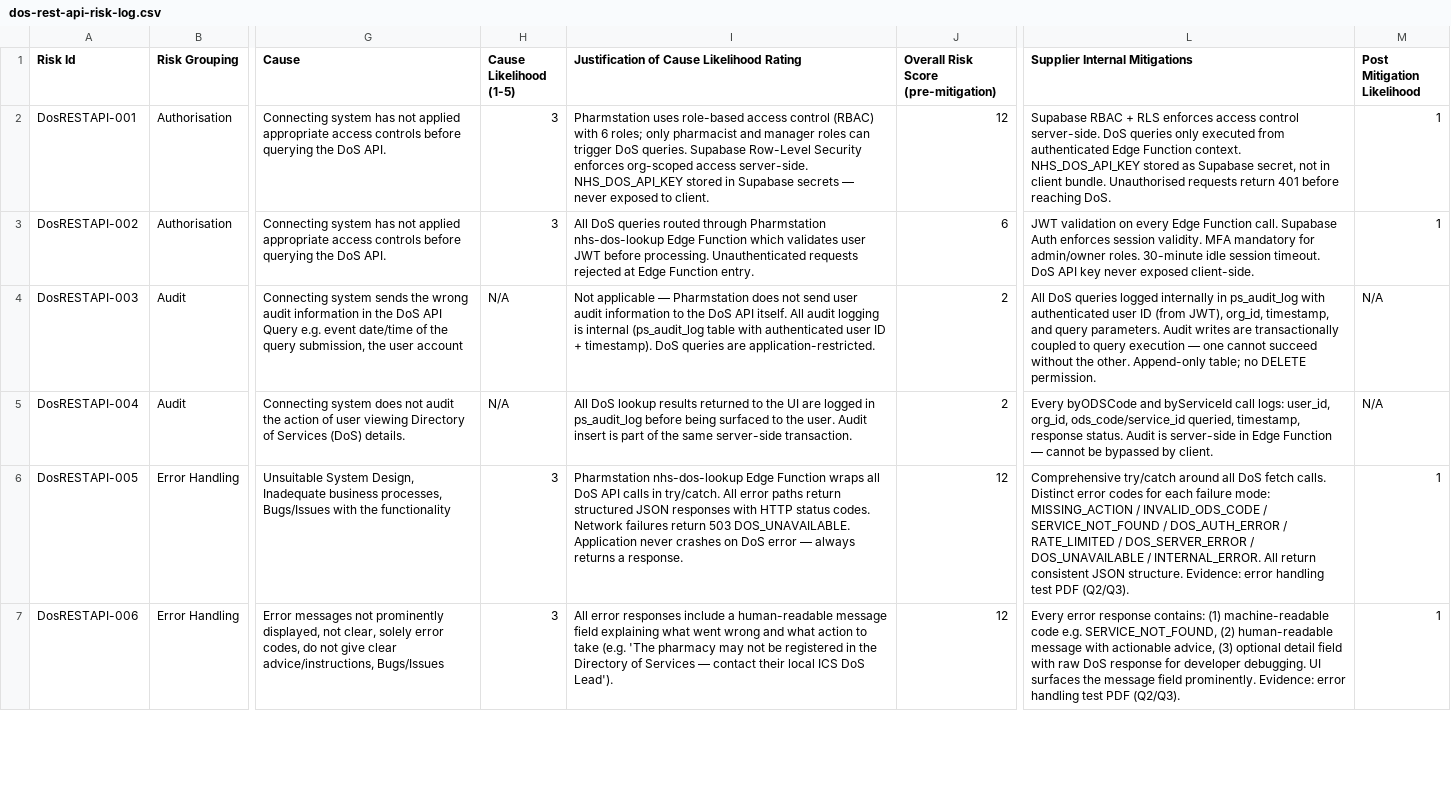
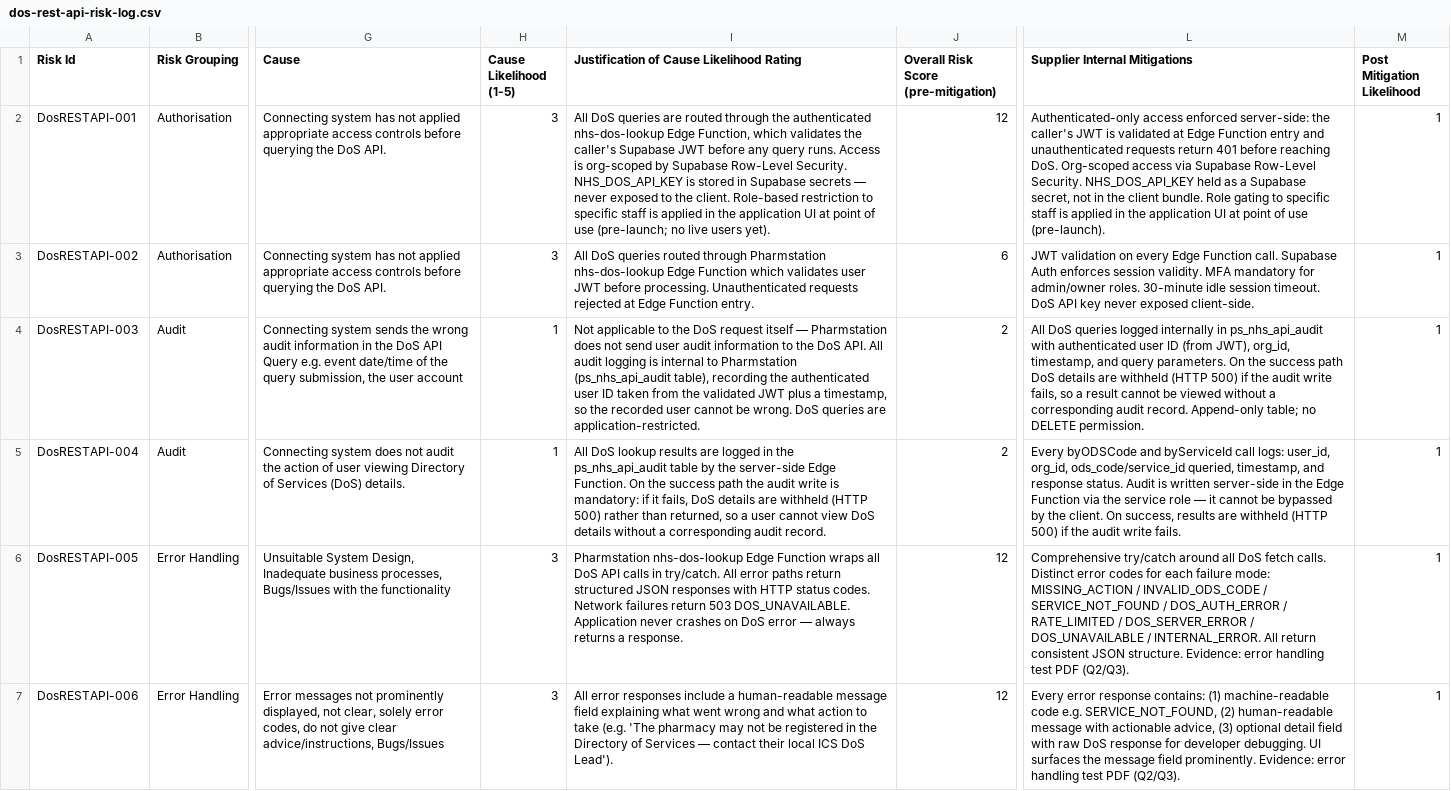
Before and after one commit to champec/pharmstation, a CSV file: documentation/legal-and-compliance/dos-rest-api-risk-log.csv, drawn as a sheet; only a part is shown, gaps mark what is left out; the diff covers the shown part only; the diff names each change by its address in the sheet, - before the commit and + after, or states it on an @@ line.

```diff
--- a/documentation/legal-and-compliance/dos-rest-api-risk-log.csv
+++ b/documentation/legal-and-compliance/dos-rest-api-risk-log.csv
-I2: Pharmstation uses role-based access control (RBAC) with 6 roles; only pharmacist and manager roles can trigger DoS queries. Supabase Row-Level Security enforces org-scoped access server-side. NHS_DOS_API_KEY stored in Supabase secrets — never exposed to client.
+I2: All DoS queries are routed through the authenticated nhs-dos-lookup Edge Function, which validates the caller's Supabase JWT before any query runs. Access is org-scoped by Supabase Row-Level Security. NHS_DOS_API_KEY is stored in Supabase secrets — never exposed to the client. Role-based restriction to specific staff is applied in the application UI at point of use (pre-launch; no live users yet).
-L2 (Supplier Internal Mitigations): Supabase RBAC + RLS enforces access control server-side. DoS queries only executed from authenticated Edge Function context. NHS_DOS_API_KEY stored as Supabase secret, not in client bundle. Unauthorised requests return 401 before reaching DoS.
+L2 (Supplier Internal Mitigations): Authenticated-only access enforced server-side: the caller's JWT is validated at Edge Function entry and unauthenticated requests return 401 before reaching DoS. Org-scoped access via Supabase Row-Level Security. NHS_DOS_API_KEY held as a Supabase secret, not in the client bundle. Role gating to specific staff is applied in the application UI at point of use (pre-launch).
-H4:H5 (Cause Likelihood (1-5)): N/A
+H4:H5 (Cause Likelihood (1-5)): 1
-I4: Not applicable — Pharmstation does not send user audit information to the DoS API itself. All audit logging is internal (ps_audit_log table with authenticated user ID + timestamp). DoS queries…
+I4: Not applicable to the DoS request itself — Pharmstation does not send user audit information to the DoS API. All audit logging is internal to Pharmstation (ps_nhs_api_audit table), recording the authenticated user ID taken from the validated JWT plus a timestamp, so the recorded user cannot be wrong. DoS queries…
-L4 (Supplier Internal Mitigations): …internally in ps_audit_log with authenticated user ID (from JWT), org_id, timestamp, and query parameters. Audit writes are transactionally coupled to query execution — one cannot succeed without the other. Append-only table;…
+L4 (Supplier Internal Mitigations): …internally in ps_nhs_api_audit with authenticated user ID (from JWT), org_id, timestamp, and query parameters. On the success path DoS details are withheld (HTTP 500) if the audit write fails, so a result cannot be viewed without a corresponding audit record. Append-only table;…
-M4:M5 (Post Mitigation Likelihood): N/A
+M4:M5 (Post Mitigation Likelihood): 1
-I5: …lookup results returned to the UI are logged in ps_audit_log before being surfaced to the user. Audit insert is part of the same server-side transaction.
+I5: …lookup results are logged in the ps_nhs_api_audit table by the server-side Edge Function. On the success path the audit write is mandatory: if it fails, DoS details are withheld (HTTP 500) rather than returned, so a user cannot view DoS details without a corresponding audit record.
-L5 (Supplier Internal Mitigations): …queried, timestamp, response status. Audit is server-side in Edge Function — cannot be bypassed by client.
+L5 (Supplier Internal Mitigations): …queried, timestamp, and response status. Audit is written server-side in the Edge Function via the service role — it cannot be bypassed by the client. On success, results are withheld (HTTP 500) if the audit write fails.
```
Also changed, not shown: 23 edited cells elsewhere in this file, 19 other files.
